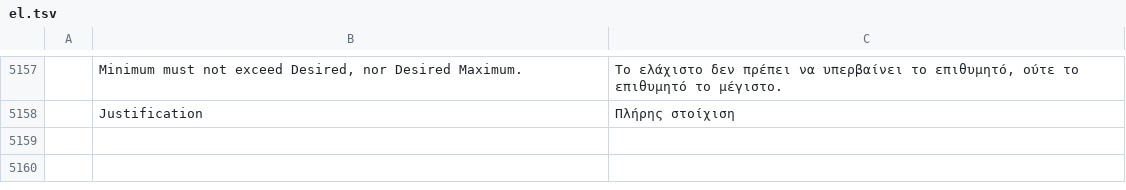
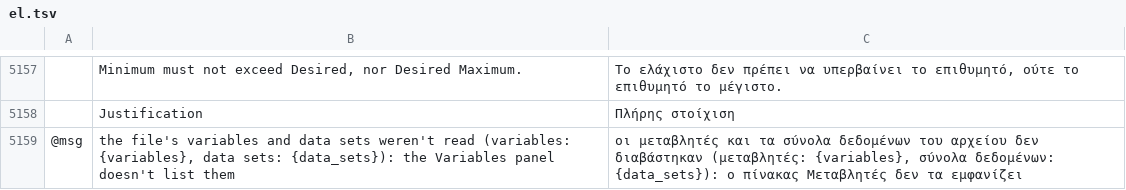
Before and after one commit to 00xJS/vectorcraft, a TSV file: crates/ui-egui/src/i18n/el.tsv, drawn as a sheet; only a part is shown, gaps mark what is left out; the diff names each change by its address in the sheet, - before the commit and + after, or states it on an @@ line.

Commit message:
.ai import: the variable-library note reads its counts after a colon and is translated in every complete language (#2842)

```diff
--- a/crates/ui-egui/src/i18n/el.tsv
+++ b/crates/ui-egui/src/i18n/el.tsv
+row 5159: @msg | the file's variables and data sets weren't read (variables: {variables}, data sets: {data_sets}): the Variables panel doesn't list them | οι μεταβλητές και τα σύνολα δεδομένων του αρχείου δεν διαβάστηκαν (μεταβλητές: {variables}, σύνολα δεδομένων: {data_sets}): ο πίνακας Μεταβλητές δεν τα εμφανίζει
```
Also changed, not shown: crates/ui-egui/src/i18n/bg.tsv, crates/ui-egui/src/i18n/fr.tsv, 19 other files.
